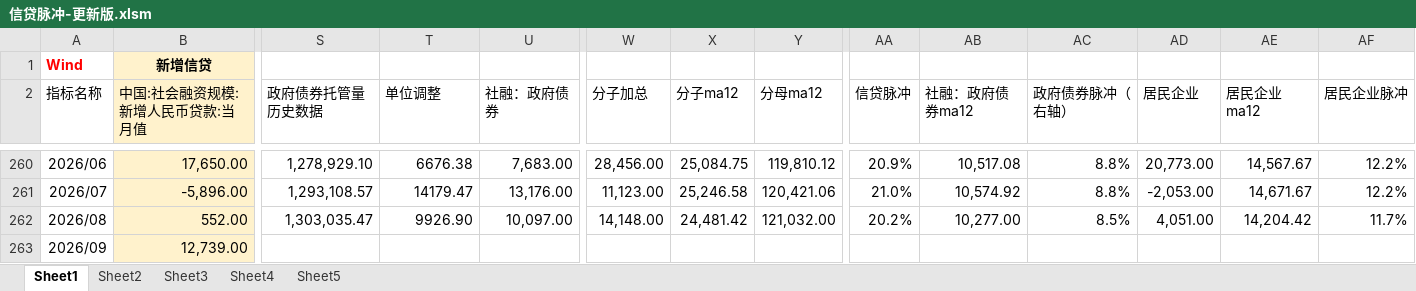
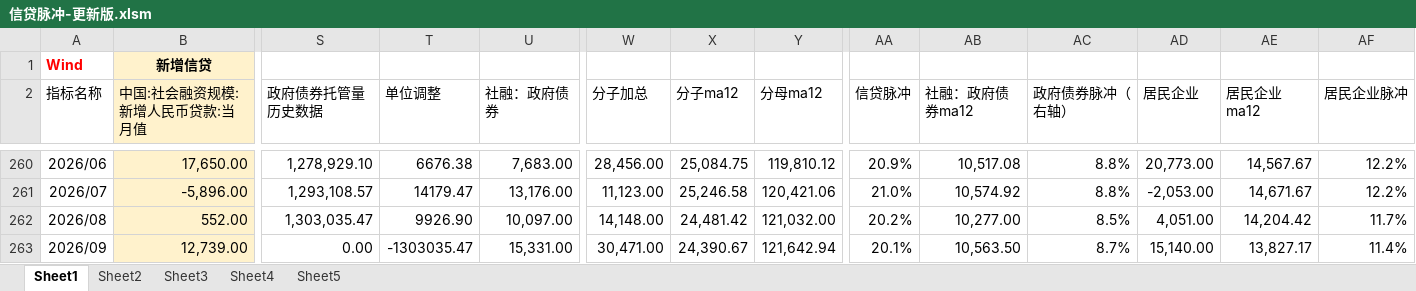
Before and after one commit to zzzxxxxjjjj/makret_sentiment-site, an Excel workbook: data_sources/信贷脉冲-更新版.xlsm, sheet Sheet1, drawn as a sheet; only a part is shown, gaps mark what is left out; values as stored, in another font and other column widths than the file's, no borders; charts and pictures not drawn; the diff names each change by its address in the sheet, - before the commit and + after, or states it on an @@ line.

```diff
--- a/data_sources/信贷脉冲-更新版.xlsm (sheet Sheet1)
+++ b/data_sources/信贷脉冲-更新版.xlsm (sheet Sheet1)
-S263 (政府债券托管量历史数据): (empty)
+S263 (政府债券托管量历史数据): 0.00
-T263 (单位调整): (empty)
+T263 (单位调整): -1303035.47
-U263 (社融：政府债券): (empty)
+U263 (社融：政府债券): 15,331.00
-W263 (分子加总): (empty)
+W263 (分子加总): 30,471.00
-X263 (分子ma12): (empty)
+X263 (分子ma12): 24,390.67
-Y263 (分母ma12): (empty)
+Y263 (分母ma12): 121,642.94
-AA263 (信贷脉冲): (empty)
+AA263 (信贷脉冲): 20.1%
-AB263 (社融：政府债券ma12): (empty)
+AB263 (社融：政府债券ma12): 10,563.50
-AC263 (政府债券脉冲（右轴）): (empty)
+AC263 (政府债券脉冲（右轴）): 8.7%
-AD263 (居民企业): (empty)
+AD263 (居民企业): 15,140.00
-AE263 (居民企业ma12): (empty)
+AE263 (居民企业ma12): 13,827.17
-AF263 (居民企业脉冲): (empty)
+AF263 (居民企业脉冲): 11.4%
```
Also changed, not shown: sheet Sheet4, 1 other file.
